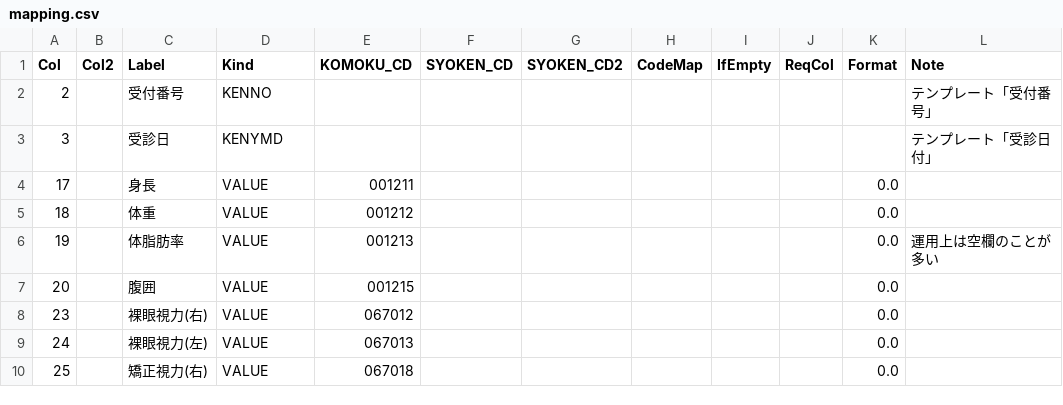
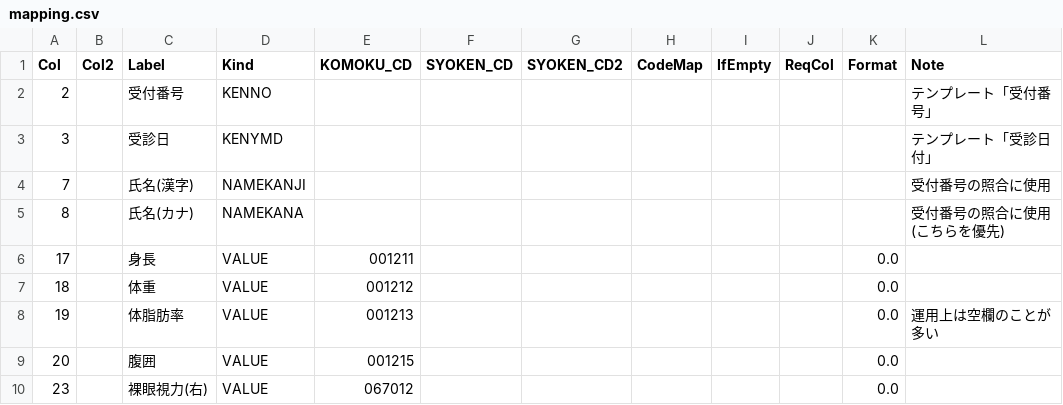
Before and after one commit to k09031473370/medcheck, a CSV file: kenshin-navi-tool/form/mapping.csv, drawn as a sheet; only a part is shown; the shorter side is filled out with more unchanged rows.

```diff
--- a/kenshin-navi-tool/form/mapping.csv
+++ b/kenshin-navi-tool/form/mapping.csv
@@ -3,2 +3,4 @@
 3,,受診日,KENYMD,,,,,,,,テンプレート「受診日付」
+7,,氏名(漢字),NAMEKANJI,,,,,,,,受付番号の照合に使用
+8,,氏名(カナ),NAMEKANA,,,,,,,,受付番号の照合に使用(こちらを優先)
 17,,身長,VALUE,001211,,,,,,0.0,
```
Also changed, not shown: 2 other files.
